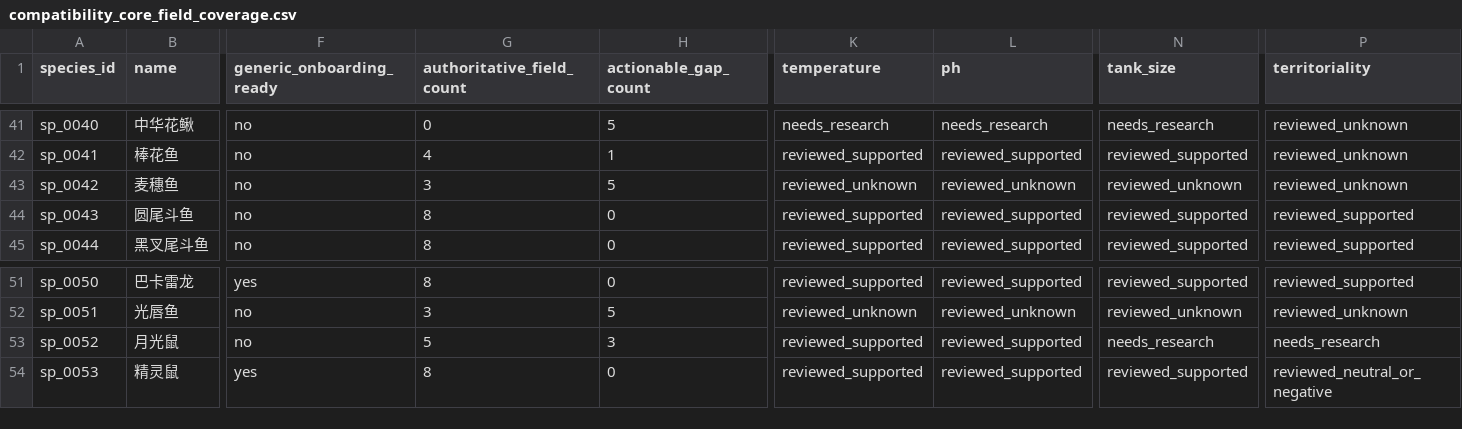
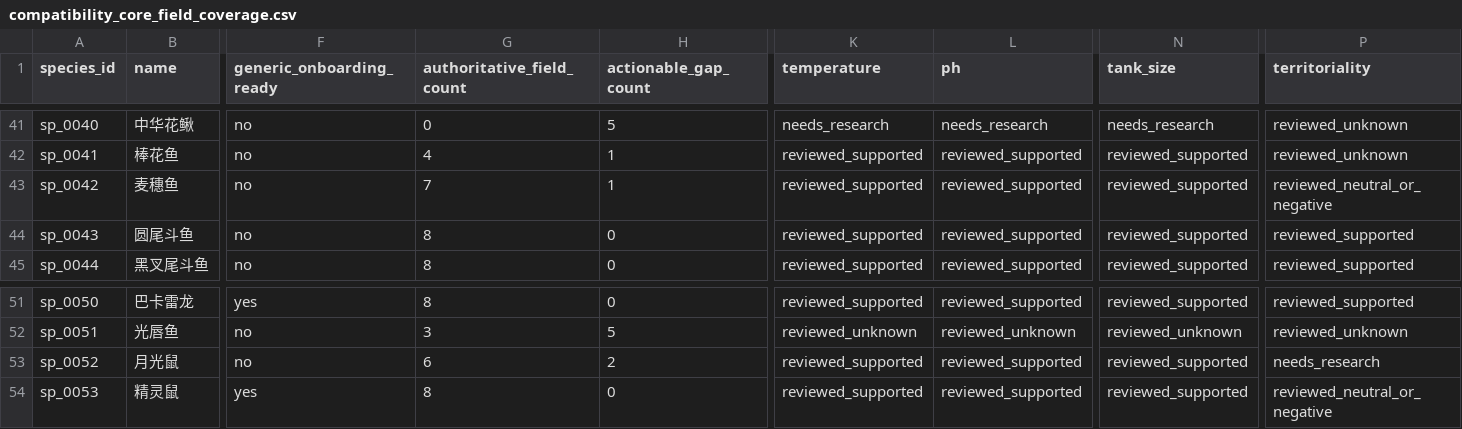
Before and after one commit to chusday97/aquaguide-tank-guide, a CSV file: docs/compatibility_core_field_coverage.csv, drawn as a sheet; only a part is shown, gaps mark what is left out; the diff names each change by its address in the sheet, - before the commit and + after, or states it on an @@ line.

Commit message:
compatibility: review numeric evidence wave6

```diff
--- a/docs/compatibility_core_field_coverage.csv
+++ b/docs/compatibility_core_field_coverage.csv
-G43 (authoritative_field_count): 3
+G43 (authoritative_field_count): 7
-H43 (actionable_gap_count): 5
+H43 (actionable_gap_count): 1
-K43 (temperature): reviewed_unknown
+K43 (temperature): reviewed_supported
-L43 (ph): reviewed_unknown
+L43 (ph): reviewed_supported
-N43 (tank_size): reviewed_unknown
+N43 (tank_size): reviewed_supported
-P43 (territoriality): reviewed_unknown
+P43 (territoriality): reviewed_neutral_or_negative
-G53 (authoritative_field_count): 5
+G53 (authoritative_field_count): 6
-H53 (actionable_gap_count): 3
+H53 (actionable_gap_count): 2
-N53 (tank_size): needs_research
+N53 (tank_size): reviewed_supported
```
Also changed, not shown: 9 other files.
